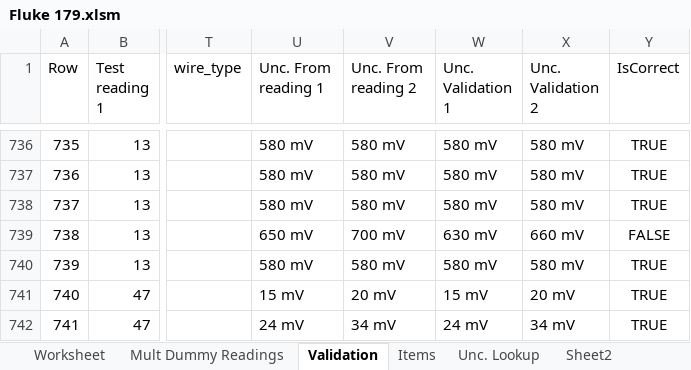
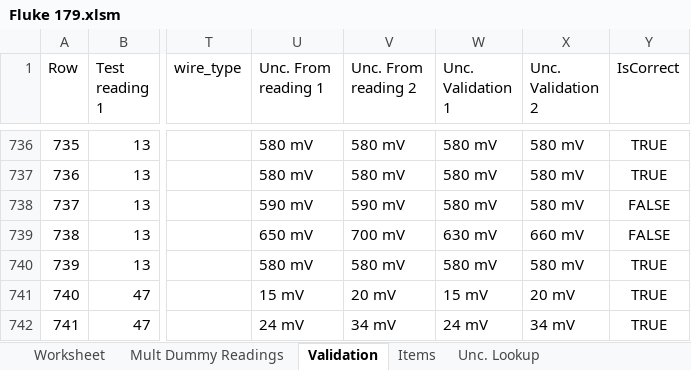
Before and after one commit to Johnson-Gage-Inspection-Inc/xl-Electrical-Workbook, an Excel workbook: Fluke 179.xlsm, sheet Validation, drawn as a sheet; only a part is shown, gaps mark what is left out; values as stored, in another font and other column widths than the file's, no borders; table styles not drawn; the diff covers the shown part only; the diff names each change by its address in the sheet, - before the commit and + after, or states it on an @@ line.

```diff
--- a/Fluke 179.xlsm (sheet Validation)
+++ b/Fluke 179.xlsm (sheet Validation)
-sheet tab: Sheet2
-U738 (Unc. From reading 1): 580 mV
+U738 (Unc. From reading 1): 590 mV
-V738 (Unc. From reading 2): 580 mV
+V738 (Unc. From reading 2): 590 mV
-Y738 (IsCorrect): TRUE
+Y738 (IsCorrect): FALSE
```
Also changed, not shown: 26 edited cells elsewhere in this sheet, sheet Unc. Lookup, sheet Mult Dummy Readings, sheet Worksheet.
